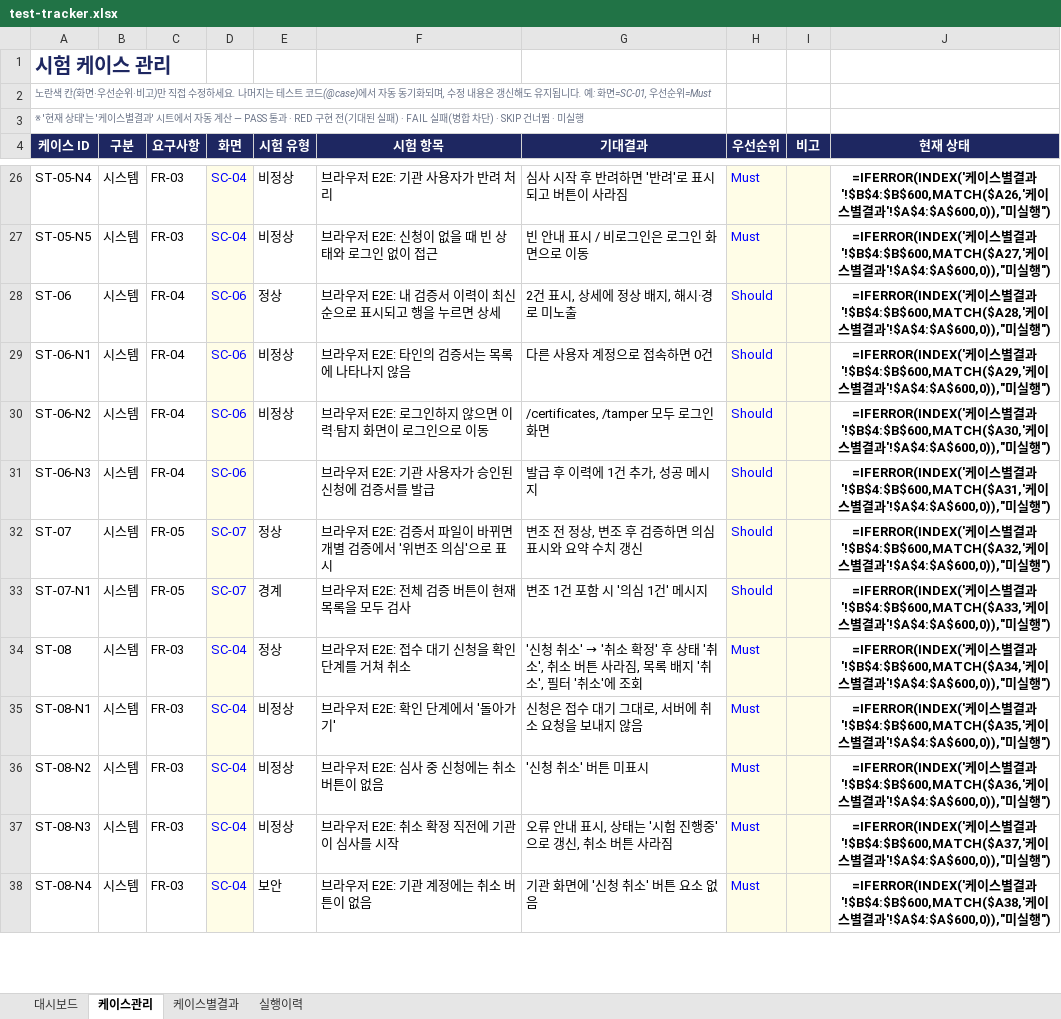
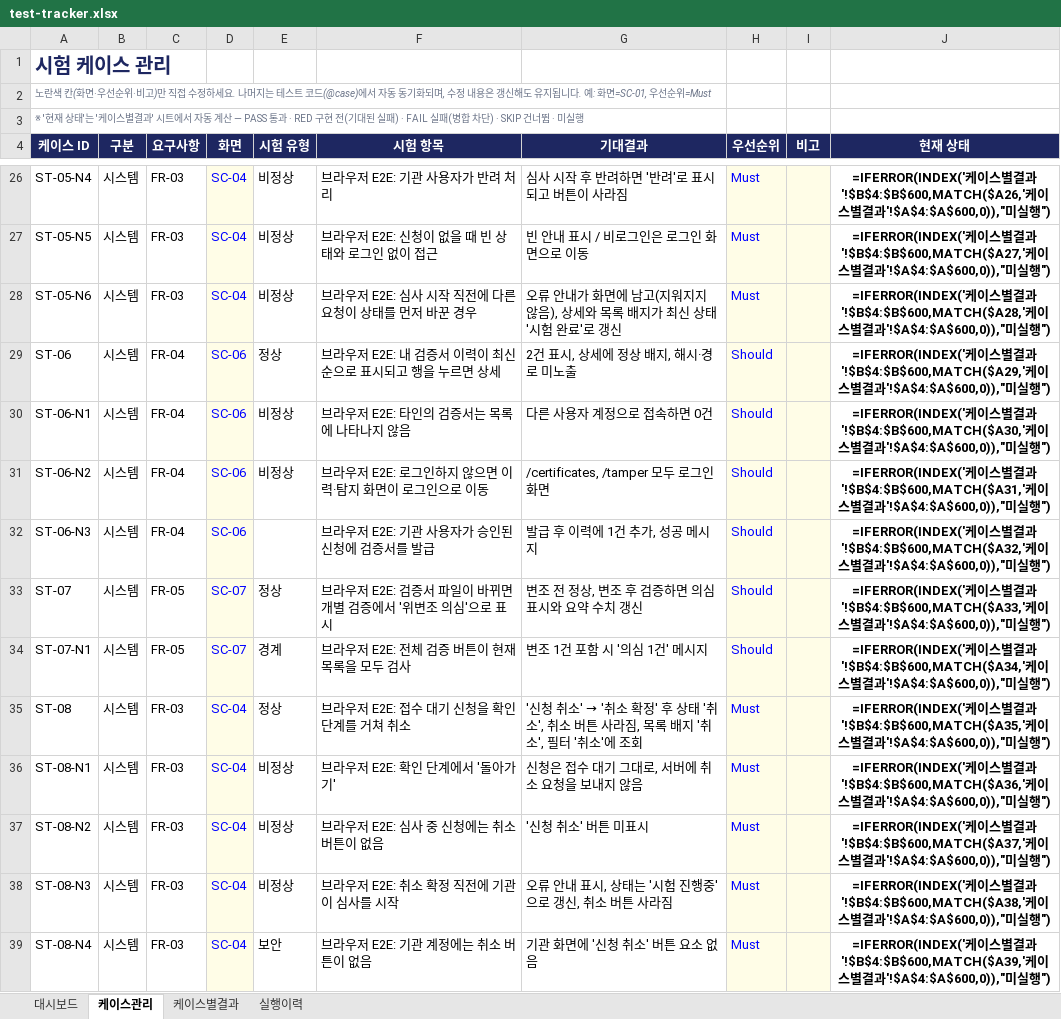
Before and after one commit to NotZZu/WebFrameworkProject, an Excel workbook: assets/tracker/test-tracker.xlsx, sheet 케이스관리, drawn as a sheet; only a part is shown, gaps mark what is left out; values as stored, in another font and other column widths than the file's, no borders; formulas without a stored value are shown as written; conditional formats not drawn; addresses are those after the commit; the diff covers the shown part only; the diff names each change by its address in the sheet, - before the commit and + after, or states it on an @@ line.

```diff
--- a/assets/tracker/test-tracker.xlsx (sheet 케이스관리)
+++ b/assets/tracker/test-tracker.xlsx (sheet 케이스관리)
+row 28: ST-05-N6 | 시스템 | FR-03 | SC-04 | 비정상 | 브라우저 E2E: 심사 시작 직전에 다른 요청이 상태를 먼저 바꾼 경우 | 오류 안내가 화면에 남고(지워지지 않음), 상세와 목록 배지가 최신 상태 '시험 완료'로 갱신 | Must |  | =IFERROR(INDEX('케이스별결과'!$B$4:$B$600,MATCH($A28,'케이스별결과'!$A$4:$A$600,0)),"미실행")
-J29 (현재 상태): …결과'!$B$4:$B$600,MATCH($A28,'케이…
+J29 (현재 상태): …결과'!$B$4:$B$600,MATCH($A29,'케이…
-J30 (현재 상태): …결과'!$B$4:$B$600,MATCH($A29,'케이…
+J30 (현재 상태): …결과'!$B$4:$B$600,MATCH($A30,'케이…
-J31 (현재 상태): …결과'!$B$4:$B$600,MATCH($A30,'케이…
+J31 (현재 상태): …결과'!$B$4:$B$600,MATCH($A31,'케이…
-J32 (현재 상태): …결과'!$B$4:$B$600,MATCH($A31,'케이…
+J32 (현재 상태): …결과'!$B$4:$B$600,MATCH($A32,'케이…
-J33 (현재 상태): …결과'!$B$4:$B$600,MATCH($A32,'케이…
+J33 (현재 상태): …결과'!$B$4:$B$600,MATCH($A33,'케이…
-J34 (현재 상태): …결과'!$B$4:$B$600,MATCH($A33,'케이…
+J34 (현재 상태): …결과'!$B$4:$B$600,MATCH($A34,'케이…
-J35 (현재 상태): …결과'!$B$4:$B$600,MATCH($A34,'케이…
+J35 (현재 상태): …결과'!$B$4:$B$600,MATCH($A35,'케이…
-J36 (현재 상태): …결과'!$B$4:$B$600,MATCH($A35,'케이…
+J36 (현재 상태): …결과'!$B$4:$B$600,MATCH($A36,'케이…
-J37 (현재 상태): …결과'!$B$4:$B$600,MATCH($A36,'케이…
+J37 (현재 상태): …결과'!$B$4:$B$600,MATCH($A37,'케이…
-J38 (현재 상태): …결과'!$B$4:$B$600,MATCH($A37,'케이…
+J38 (현재 상태): …결과'!$B$4:$B$600,MATCH($A38,'케이…
-J39 (현재 상태): …결과'!$B$4:$B$600,MATCH($A38,'케이…
+J39 (현재 상태): …결과'!$B$4:$B$600,MATCH($A39,'케이…
```
Also changed, not shown: 222 edited cells elsewhere in this sheet, sheet 케이스별결과, sheet 실행이력, charts or pictures, webservice/tracker/테스트관리.xlsx, 1 other file.
